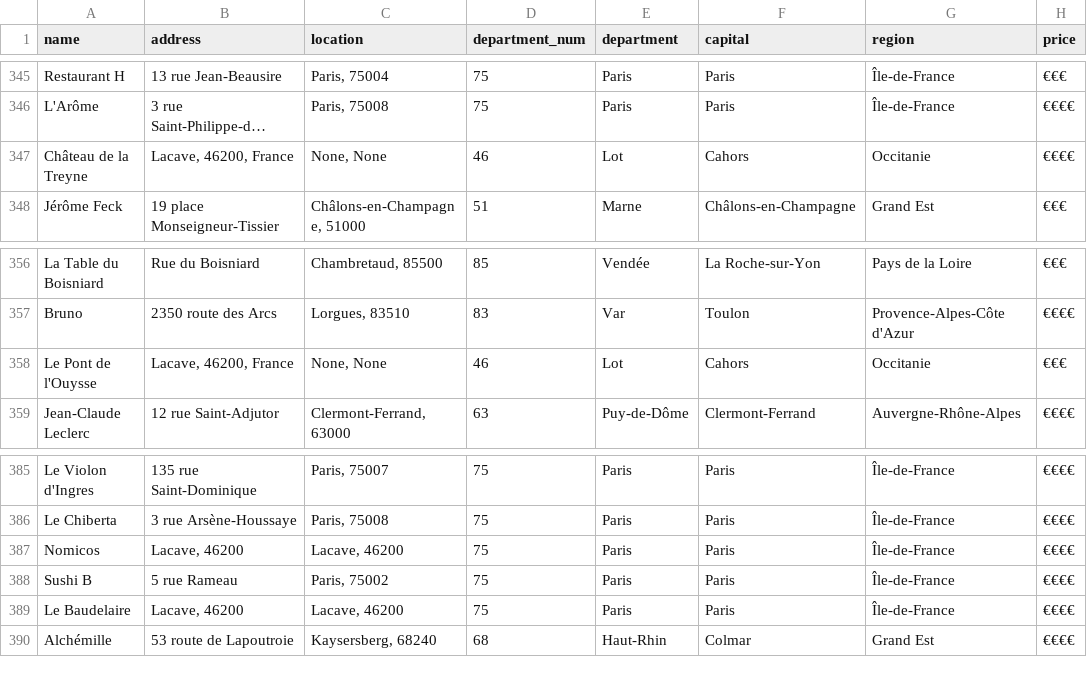
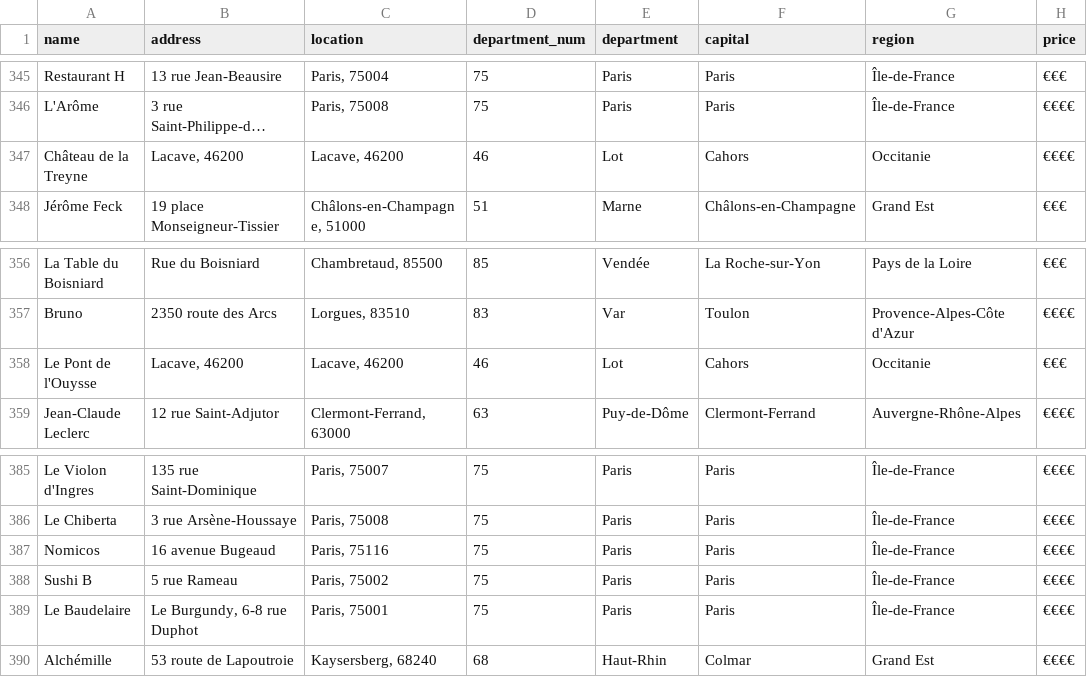
Before and after one commit to pineapple-bois/Michelin_Rated_Restaurants, a CSV file: Years/2024/data/France/all_restaurants.csv, drawn as a sheet; only a part is shown, gaps mark what is left out; long unchanged cells end in …; the diff names each change by its address in the sheet, - before the commit and + after, or states it on an @@ line.

Commit message:
Fixed Location: Lacave 46

```diff
--- a/Years/2024/data/France/all_restaurants.csv
+++ b/Years/2024/data/France/all_restaurants.csv
-B347 (address): Lacave, 46200, France
+B347 (address): Lacave, 46200
-C347 (location): None, None
+C347 (location): Lacave, 46200
-B358 (address): Lacave, 46200, France
+B358 (address): Lacave, 46200
-C358 (location): None, None
+C358 (location): Lacave, 46200
-B387 (address): Lacave, 46200
+B387 (address): 16 avenue Bugeaud
-C387 (location): Lacave, 46200
+C387 (location): Paris, 75116
-B389 (address): Lacave, 46200
+B389 (address): Le Burgundy, 6-8 rue Duphot
-C389 (location): Lacave, 46200
+C389 (location): Paris, 75001
```
Also changed, not shown: 1 other file.
